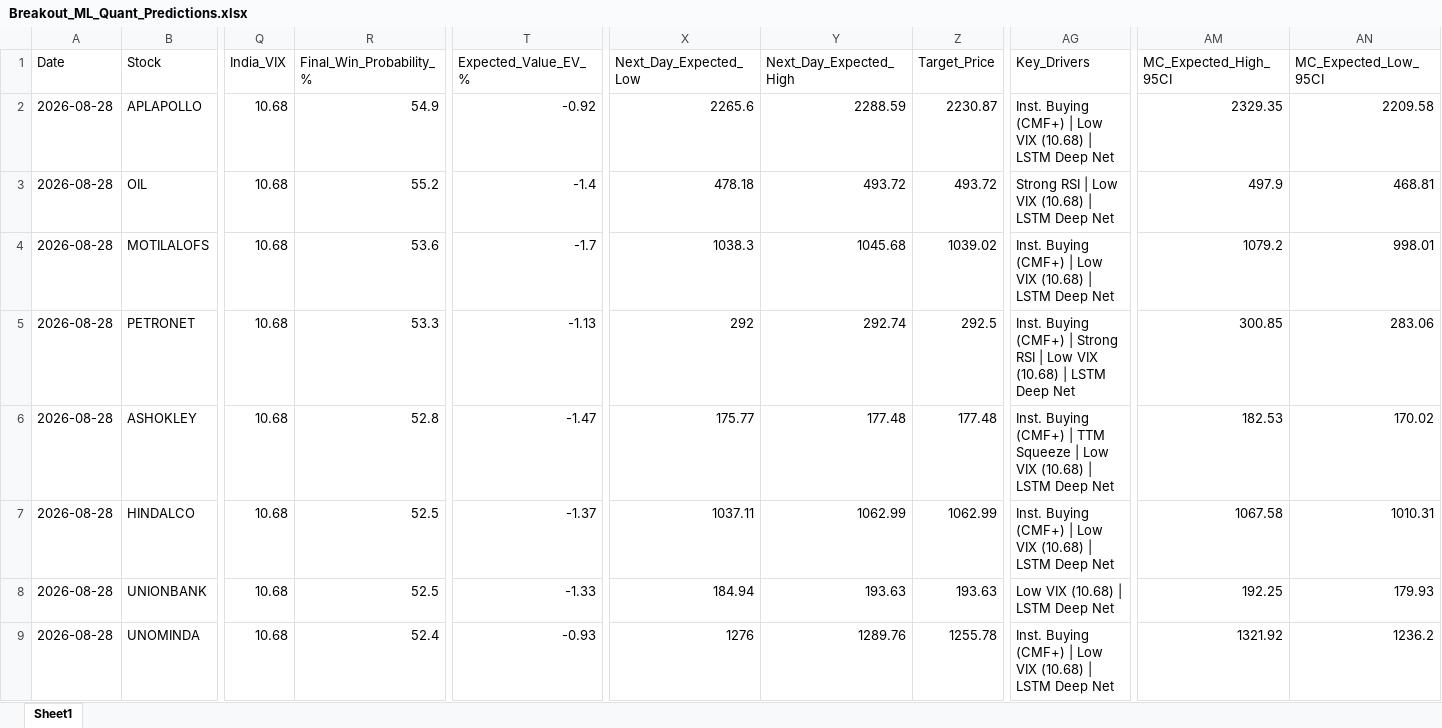
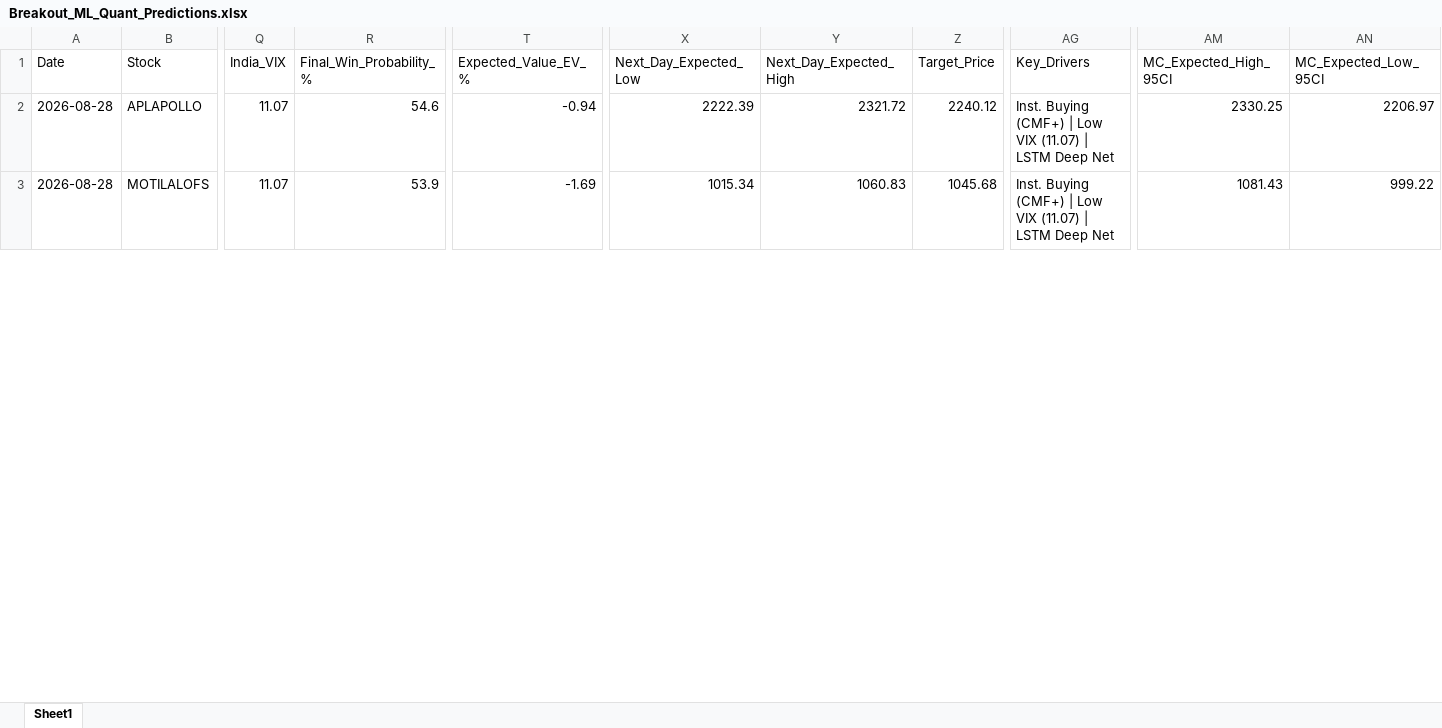
Before and after one commit to chiragkuk24/Final-Stocks, an Excel workbook: Breakout_ML_Quant_Predictions.xlsx, sheet Sheet1, drawn as a sheet; only a part is shown, gaps mark what is left out; values as stored, in another font and other column widths than the file's, no borders; removed rows and columns are numbered as before the commit, all else as after; rows hold the shown columns only; the diff covers the shown part only; the diff names each change by its address in the sheet, - before the commit and + after, or states it on an @@ line.

```diff
--- a/Breakout_ML_Quant_Predictions.xlsx (sheet Sheet1)
+++ b/Breakout_ML_Quant_Predictions.xlsx (sheet Sheet1)
-Q2 (India_VIX): 10.68
+Q2 (India_VIX): 11.07
-R2 (Final_Win_Probability_%): 54.9
+R2 (Final_Win_Probability_%): 54.6
-T2 (Expected_Value_EV_%): -0.92
+T2 (Expected_Value_EV_%): -0.94
-X2 (Next_Day_Expected_Low): 2265.6
+X2 (Next_Day_Expected_Low): 2222.39
-Y2 (Next_Day_Expected_High): 2288.59
+Y2 (Next_Day_Expected_High): 2321.72
-Z2 (Target_Price): 2230.87
+Z2 (Target_Price): 2240.12
-AG2 (Key_Drivers): …Low VIX (10.68) | LSTM…
+AG2 (Key_Drivers): …Low VIX (11.07) | LSTM…
-AM2 (MC_Expected_High_95CI): 2329.35
+AM2 (MC_Expected_High_95CI): 2330.25
-AN2 (MC_Expected_Low_95CI): 2209.58
+AN2 (MC_Expected_Low_95CI): 2206.97
-row 3: 2026-08-28 | OIL | 10.68 | 55.2 | -1.4 | 478.18 | 493.72 | 493.72 | Strong RSI | Low VIX (10.68) | LSTM Deep Net | 497.9 | 468.81
-Q3 (India_VIX): 10.68
+Q3 (India_VIX): 11.07
-R3 (Final_Win_Probability_%): 53.6
+R3 (Final_Win_Probability_%): 53.9
-T3 (Expected_Value_EV_%): -1.7
+T3 (Expected_Value_EV_%): -1.69
-X3 (Next_Day_Expected_Low): 1038.3
+X3 (Next_Day_Expected_Low): 1015.34
-Y3 (Next_Day_Expected_High): 1045.68
+Y3 (Next_Day_Expected_High): 1060.83
-Z3 (Target_Price): 1039.02
+Z3 (Target_Price): 1045.68
-AG3 (Key_Drivers): …Low VIX (10.68) | LSTM…
+AG3 (Key_Drivers): …Low VIX (11.07) | LSTM…
-AM3 (MC_Expected_High_95CI): 1079.2
+AM3 (MC_Expected_High_95CI): 1081.43
-AN3 (MC_Expected_Low_95CI): 998.01
+AN3 (MC_Expected_Low_95CI): 999.22
-row 5: 2026-08-28 | PETRONET | 10.68 | 53.3 | -1.13 | 292 | 292.74 | 292.5 | Inst. Buying (CMF+) | Strong RSI | Low VIX (10.68) | LSTM Deep Net | 300.85 | 283.06
-row 6: 2026-08-28 | ASHOKLEY | 10.68 | 52.8 | -1.47 | 175.77 | 177.48 | 177.48 | Inst. Buying (CMF+) | TTM Squeeze | Low VIX (10.68) | LSTM Deep Net | 182.53 | 170.02
-row 7: 2026-08-28 | HINDALCO | 10.68 | 52.5 | -1.37 | 1037.11 | 1062.99 | 1062.99 | Inst. Buying (CMF+) | Low VIX (10.68) | LSTM Deep Net | 1067.58 | 1010.31
-row 8: 2026-08-28 | UNIONBANK | 10.68 | 52.5 | -1.33 | 184.94 | 193.63 | 193.63 | Low VIX (10.68) | LSTM Deep Net | 192.25 | 179.93
-row 9: 2026-08-28 | UNOMINDA | 10.68 | 52.4 | -0.93 | 1276 | 1289.76 | 1255.78 | Inst. Buying (CMF+) | Low VIX (10.68) | LSTM Deep Net | 1321.92 | 1236.2
```
Also changed, not shown: 10 added rows, 11 removed rows and 108 edited cells elsewhere in this sheet, Final_Breakout_List.xlsx, 2 other files.
